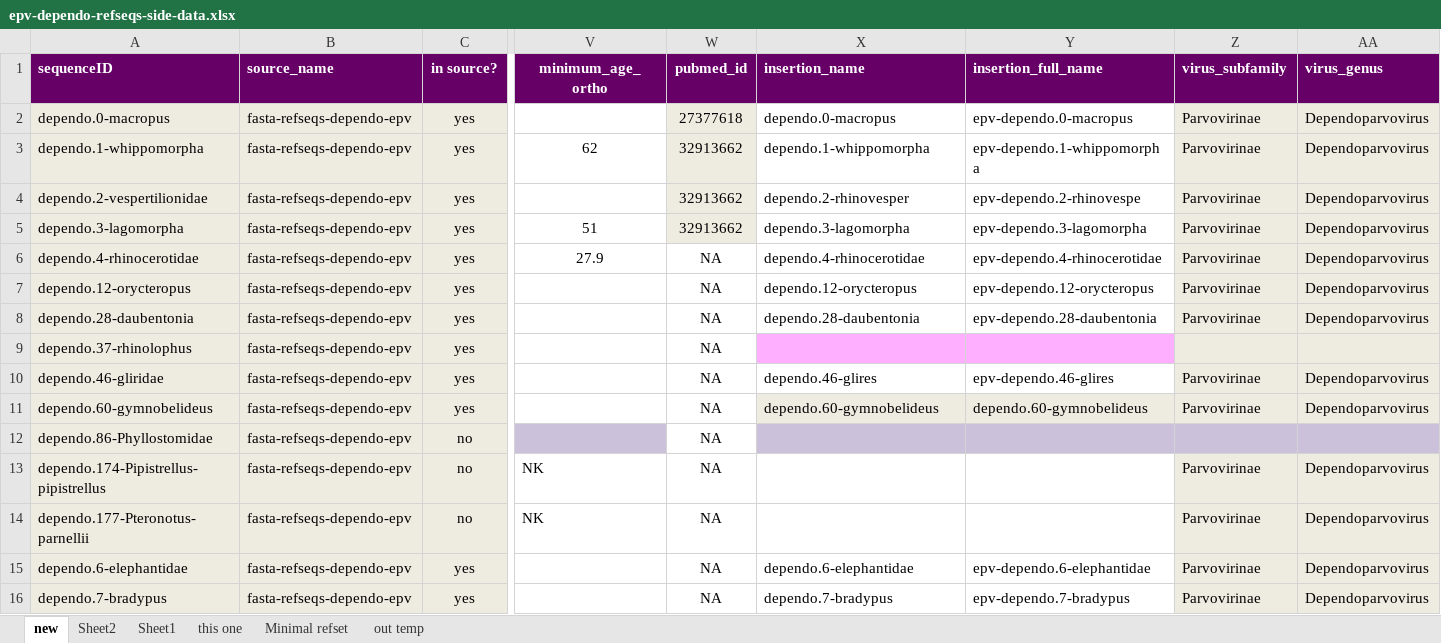
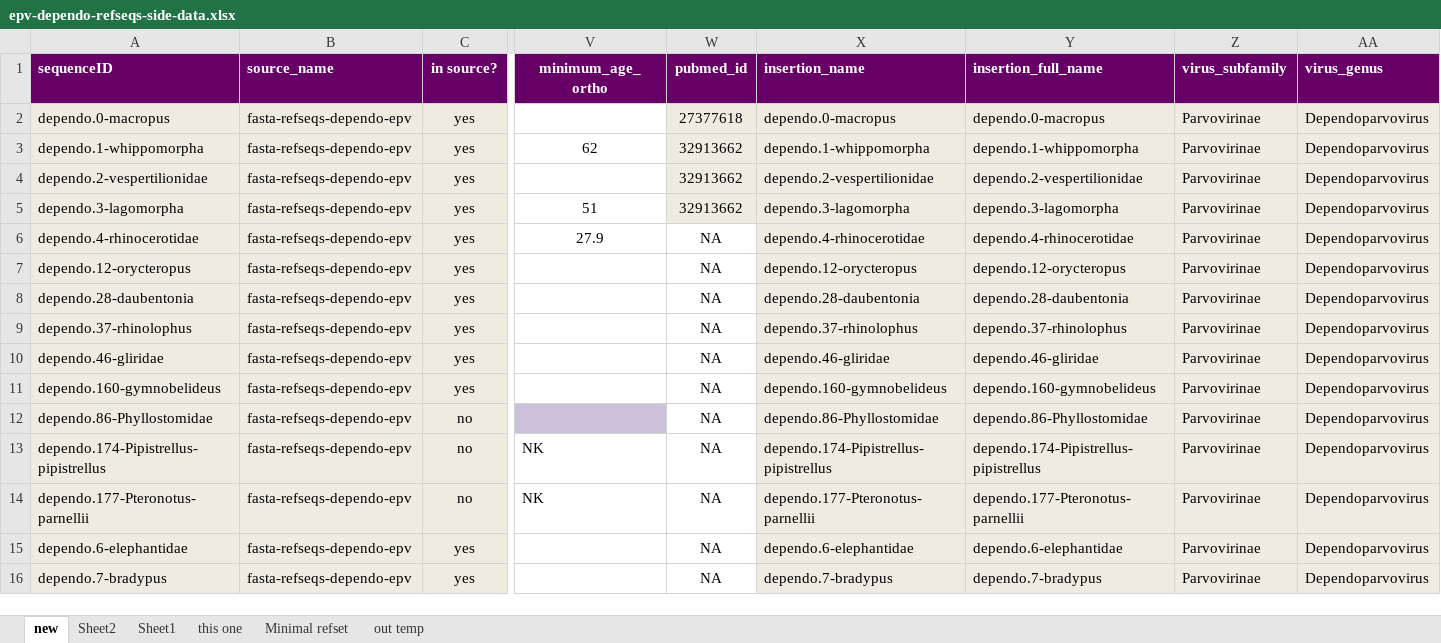
Before and after one commit to giffordlabcvr/Parvovirus-GLUE, an Excel workbook: tabular/eve/epv-dependo-refseqs-side-data.xlsx, sheet new, drawn as a sheet; only a part is shown, gaps mark what is left out; values as stored, in another font and other column widths than the file's, no borders; the diff covers the shown part only; the diff names each change by its address in the sheet, - before the commit and + after, or states it on an @@ line.

Commit message:
Refactoring EPV component (Dependoparvovirus)

```diff
--- a/tabular/eve/epv-dependo-refseqs-side-data.xlsx (sheet new)
+++ b/tabular/eve/epv-dependo-refseqs-side-data.xlsx (sheet new)
-X2:Y8 fill: none
+X2:Y8 fill: #EEECE1
-Y2 (insertion_full_name): epv-dependo.0-macropus
+Y2 (insertion_full_name): dependo.0-macropus
-Y3 (insertion_full_name): epv-dependo.1-whippomorpha
+Y3 (insertion_full_name): dependo.1-whippomorpha
-X4 (insertion_name): dependo.2-rhinovesper
+X4 (insertion_name): dependo.2-vespertilionidae
-Y4 (insertion_full_name): epv-dependo.2-rhinovespe
+Y4 (insertion_full_name): dependo.2-vespertilionidae
-Y5 (insertion_full_name): epv-dependo.3-lagomorpha
+Y5 (insertion_full_name): dependo.3-lagomorpha
-Y6 (insertion_full_name): epv-dependo.4-rhinocerotidae
+Y6 (insertion_full_name): dependo.4-rhinocerotidae
-Y7 (insertion_full_name): epv-dependo.12-orycteropus
+Y7 (insertion_full_name): dependo.12-orycteropus
-Y8 (insertion_full_name): epv-dependo.28-daubentonia
+Y8 (insertion_full_name): dependo.28-daubentonia
-X9 (insertion_name): (empty)
+X9 (insertion_name): dependo.37-rhinolophus
-X9:Y9 fill: #FFAFFF
+X9:Y9 fill: #EEECE1
-Y9 (insertion_full_name): (empty)
+Y9 (insertion_full_name): dependo.37-rhinolophus
-Z9 (virus_subfamily): (empty)
+Z9 (virus_subfamily): Parvovirinae
-AA9 (virus_genus): (empty)
+AA9 (virus_genus): Dependoparvovirus
-X10 (insertion_name): dependo.46-glires
+X10 (insertion_name): dependo.46-gliridae
-X10:Y10 fill: none
+X10:Y10 fill: #EEECE1
-Y10 (insertion_full_name): epv-dependo.46-glires
+Y10 (insertion_full_name): dependo.46-gliridae
-A11 (sequenceID): dependo.60-gymnobelideus
+A11 (sequenceID): dependo.160-gymnobelideus
-X11 (insertion_name): dependo.60-gymnobelideus
+X11 (insertion_name): dependo.160-gymnobelideus
-Y11 (insertion_full_name): dependo.60-gymnobelideus
+Y11 (insertion_full_name): dependo.160-gymnobelideus
-X12 (insertion_name): (empty)
+X12 (insertion_name): dependo.86-Phyllostomidae
-X12:AA12 fill: #CCC1DA
+X12:AA12 fill: #EEECE1
-Y12 (insertion_full_name): (empty)
+Y12 (insertion_full_name): dependo.86-Phyllostomidae
-Z12 (virus_subfamily): (empty)
+Z12 (virus_subfamily): Parvovirinae
-AA12 (virus_genus): (empty)
+AA12 (virus_genus): Dependoparvovirus
-X13 (insertion_name): (empty)
+X13 (insertion_name): dependo.174-Pipistrellus-pipistrellus
-X13:Y16 fill: none
+X13:Y16 fill: #EEECE1
-Y13 (insertion_full_name): (empty)
+Y13 (insertion_full_name): dependo.174-Pipistrellus-pipistrellus
-X14 (insertion_name): (empty)
+X14 (insertion_name): dependo.177-Pteronotus-parnellii
-Y14 (insertion_full_name): (empty)
+Y14 (insertion_full_name): dependo.177-Pteronotus-parnellii
-Y15 (insertion_full_name): epv-dependo.6-elephantidae
+Y15 (insertion_full_name): dependo.6-elephantidae
-Y16 (insertion_full_name): epv-dependo.7-bradypus
+Y16 (insertion_full_name): dependo.7-bradypus
```
Also changed, not shown: 34 edited cells and cell formats elsewhere in this sheet, 7 other files.
